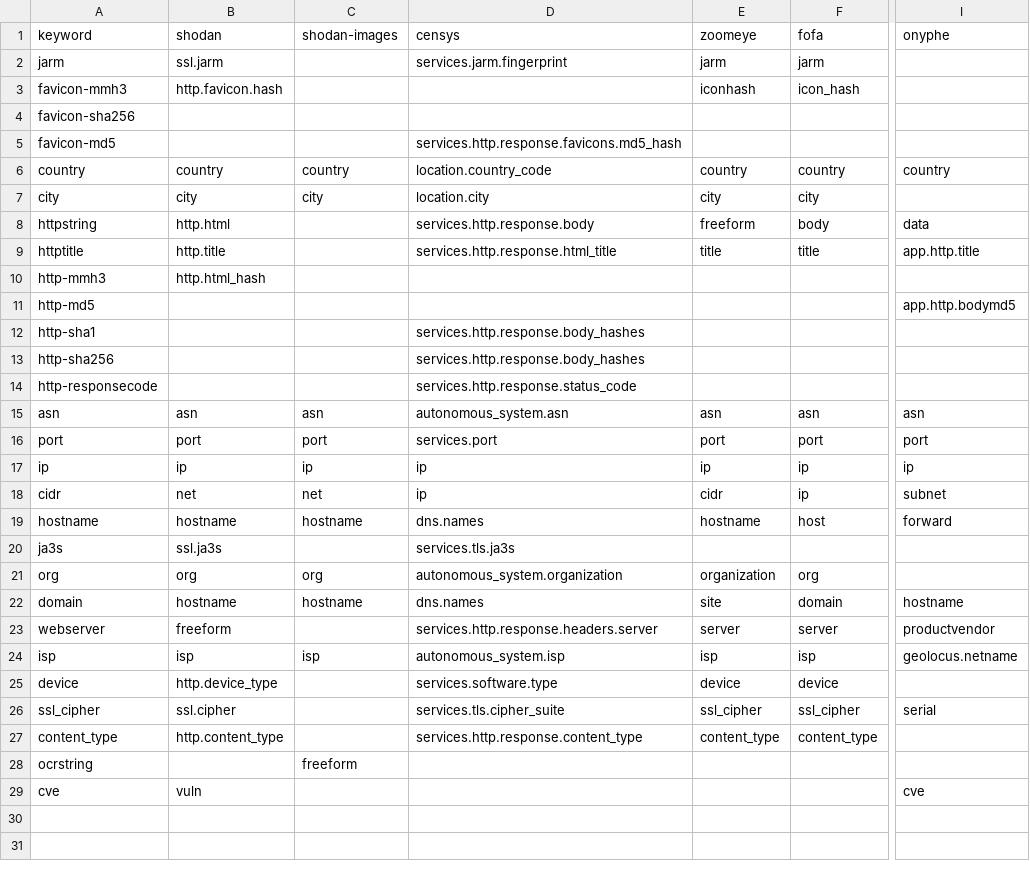
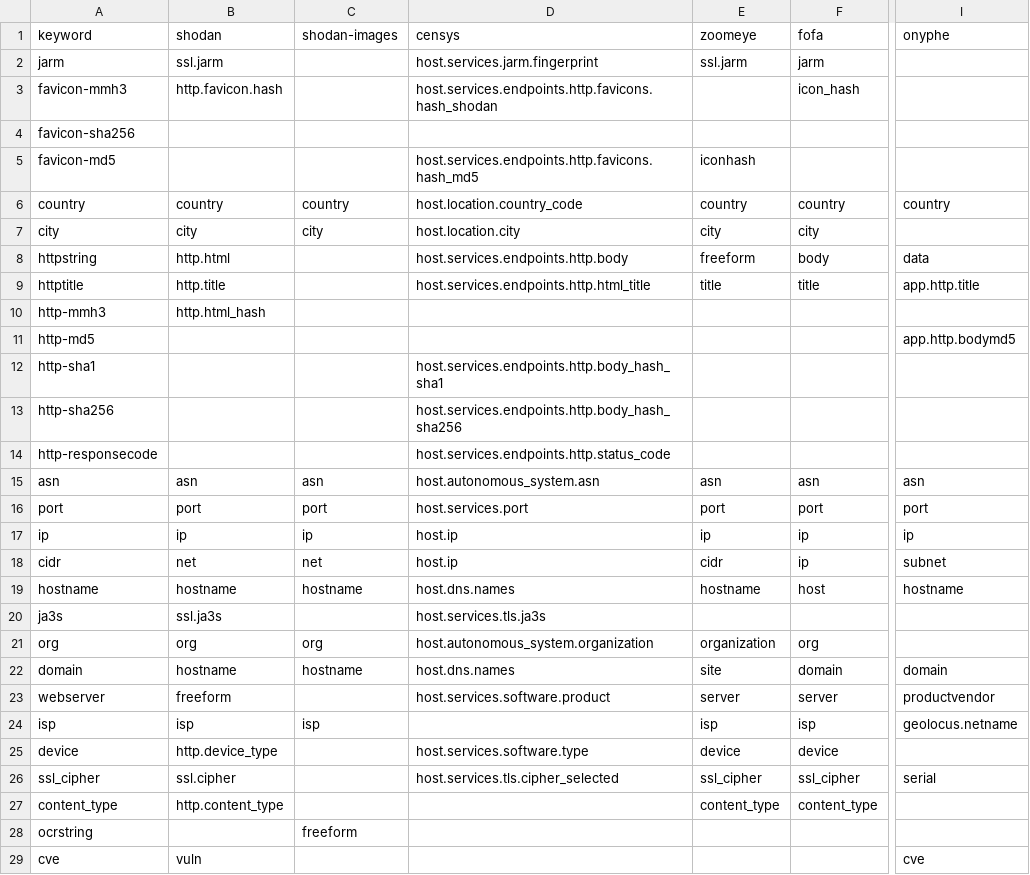
Before and after one commit to joshhighet/transl8, a CSV file: queries.csv, drawn as a sheet; only a part is shown, gaps mark what is left out; the diff names each change by its address in the sheet, - before the commit and + after, or states it on an @@ line.

```diff
--- a/queries.csv
+++ b/queries.csv
-D2 (censys): services.jarm.fingerprint
+D2 (censys): host.services.jarm.fingerprint
-E2 (zoomeye): jarm
+E2 (zoomeye): ssl.jarm
-D3 (censys): (empty)
+D3 (censys): host.services.endpoints.http.favicons.hash_shodan
-E3 (zoomeye): iconhash
+E3 (zoomeye): (empty)
-D5 (censys): services.http.response.favicons.md5_hash
+D5 (censys): host.services.endpoints.http.favicons.hash_md5
-E5 (zoomeye): (empty)
+E5 (zoomeye): iconhash
-D6 (censys): location.country_code
+D6 (censys): host.location.country_code
-D7 (censys): location.city
+D7 (censys): host.location.city
-D8 (censys): services.http.response.body
+D8 (censys): host.services.endpoints.http.body
-D9 (censys): services.http.response.html_title
+D9 (censys): host.services.endpoints.http.html_title
-D12 (censys): services.http.response.body_hashes
+D12 (censys): host.services.endpoints.http.body_hash_sha1
-D13 (censys): services.http.response.body_hashes
+D13 (censys): host.services.endpoints.http.body_hash_sha256
-D14 (censys): services.http.response.status_code
+D14 (censys): host.services.endpoints.http.status_code
-D15 (censys): autonomous_system.asn
+D15 (censys): host.autonomous_system.asn
-D16 (censys): services.port
+D16 (censys): host.services.port
-D17:D18 (censys): ip
+D17:D18 (censys): host.ip
-D19 (censys): dns.names
+D19 (censys): host.dns.names
-I19 (onyphe): forward
+I19 (onyphe): hostname
-D20 (censys): services.tls.ja3s
+D20 (censys): host.services.tls.ja3s
-D21 (censys): autonomous_system.organization
+D21 (censys): host.autonomous_system.organization
-D22 (censys): dns.names
+D22 (censys): host.dns.names
-I22 (onyphe): hostname
+I22 (onyphe): domain
-D23 (censys): services.http.response.headers.server
+D23 (censys): host.services.software.product
-D24 (censys): autonomous_system.isp
+D24 (censys): (empty)
-D25 (censys): services.software.type
+D25 (censys): host.services.software.type
-D26 (censys): services.tls.cipher_suite
+D26 (censys): host.services.tls.cipher_selected
-D27 (censys): services.http.response.content_type
+D27 (censys): (empty)
```
Also changed, not shown: providers.csv, 12 other files.
